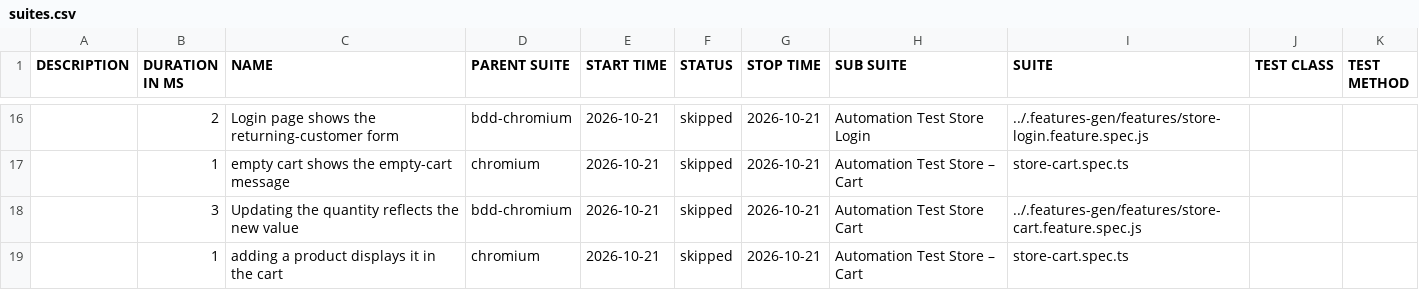
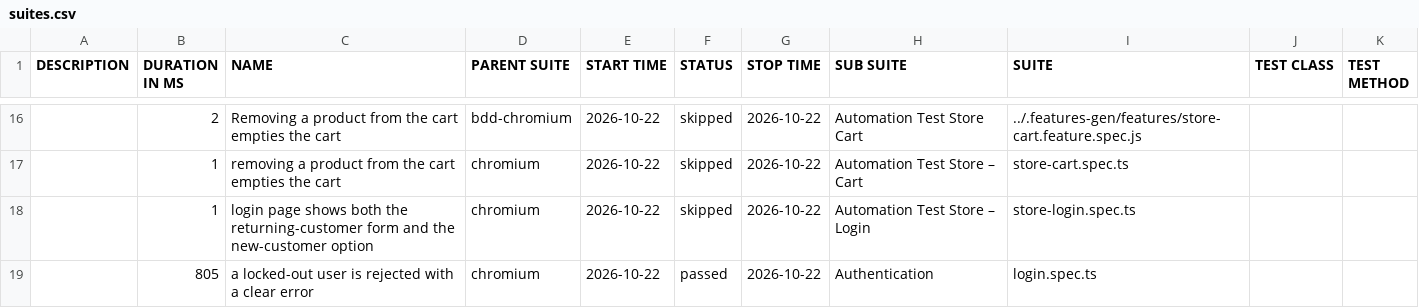
Before and after one commit to Cacheater/playwright-e2e-framework, a CSV file: data/suites.csv, drawn as a sheet; only a part is shown, gaps mark what is left out; the diff covers the shown part only.

```diff
--- a/data/suites.csv
+++ b/data/suites.csv
@@ -16,4 +16,4 @@
-"","2","Login page shows the returning-customer form","bdd-chromium","2026-10-21","skipped","2026-10-21","Automation Test Store Login","../.features-gen/features/store-login.feature.spec.js","",""
-"","1","empty cart shows the empty-cart message","chromium","2026-10-21","skipped","2026-10-21","Automation Test Store – Cart","store-cart.spec.ts","",""
-"","3","Updating the quantity reflects the new value","bdd-chromium","2026-10-21","skipped","2026-10-21","Automation Test Store Cart","../.features-gen/features/store-cart.feature.spec.js","",""
-"","1","adding a product displays it in the cart","chromium","2026-10-21","skipped","2026-10-21","Automation Test Store – Cart","store-cart.spec.ts","",""
+"","2","Removing a product from the cart empties the cart","bdd-chromium","2026-10-22","skipped","2026-10-22","Automation Test Store Cart","../.features-gen/features/store-cart.feature.spec.js","",""
+"","1","removing a product from the cart empties the cart","chromium","2026-10-22","skipped","2026-10-22","Automation Test Store – Cart","store-cart.spec.ts","",""
+"","1","login page shows both the returning-customer form and the new-customer option","chromium","2026-10-22","skipped","2026-10-22","Automation Test Store – Login","store-login.spec.ts","",""
+"","805","a locked-out user is rejected with a clear error","chromium","2026-10-22","passed","2026-10-22","Authentication","login.spec.ts","",""
```
Also changed, not shown: 8 added rows, 8 removed rows and 19 edited cells elsewhere in this file, 50 other files.
